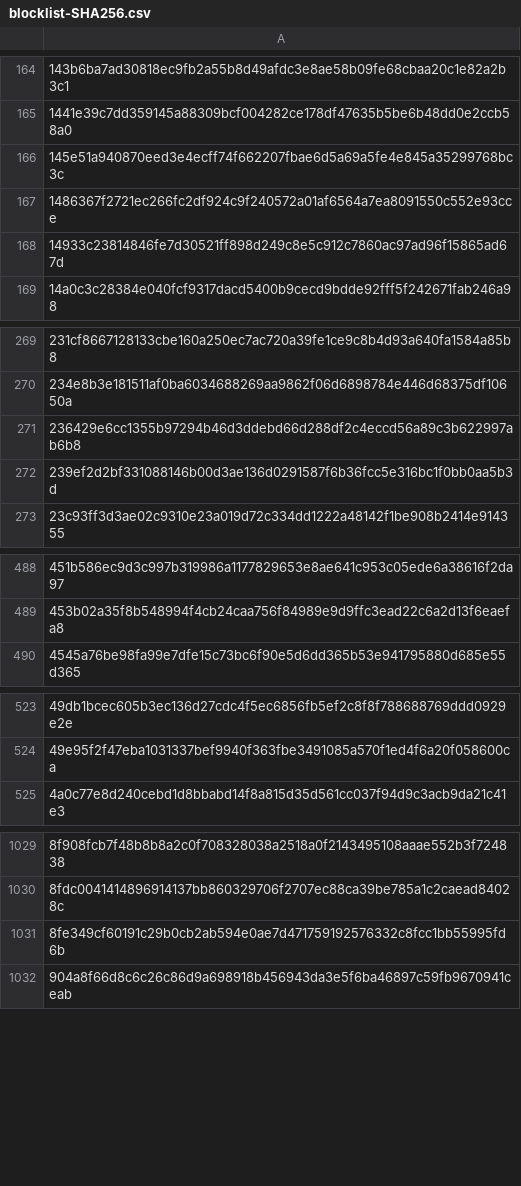
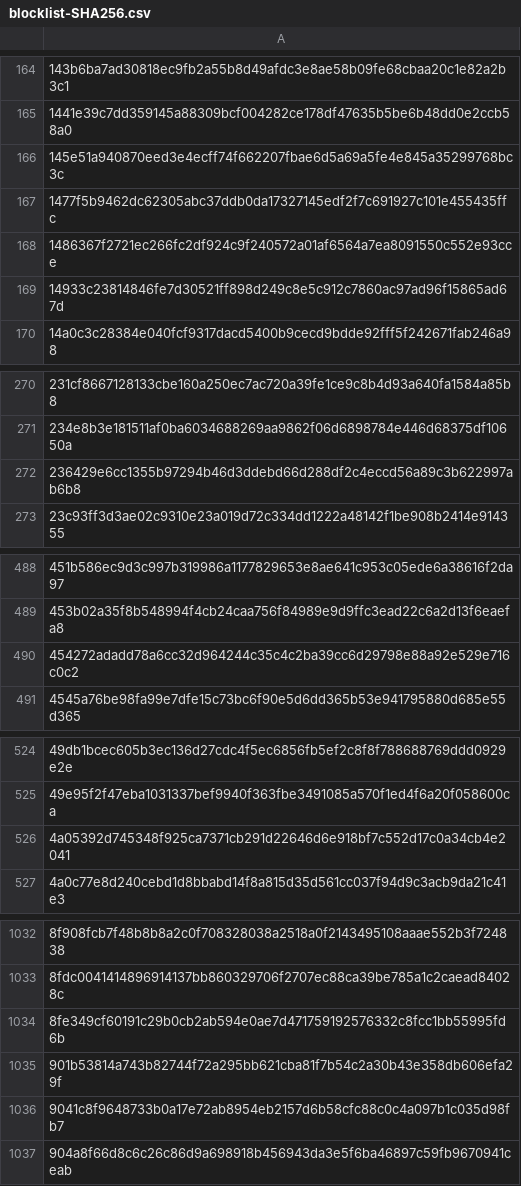
Before and after one commit to TWFGRick/FG-blacklist-public, a CSV file: blocklist-SHA256.csv, drawn as a sheet; only a part is shown, gaps mark what is left out; removed rows and columns are numbered as before the commit, all else as after; the diff covers the shown part only; the diff names each change by its address in the sheet, - before the commit and + after, or states it on an @@ line.

```diff
--- a/blocklist-SHA256.csv
+++ b/blocklist-SHA256.csv
+row 167: 1477f5b9462dc62305abc37ddb0da17327145edf2f7c691927c101e455435ffc
-row 272: 239ef2d2bf331088146b00d3ae136d0291587f6b36fcc5e316bc1f0bb0aa5b3d
+row 490: 454272adadd78a6cc32d964244c35c4c2ba39cc6d29798e88a92e529e716c0c2
+row 526: 4a05392d745348f925ca7371cb291d22646d6e918bf7c552d17c0a34cb4e2041
+row 1035: 901b53814a743b82744f72a295bb621cba81f7b54c2a30b43e358db606efa29f
+row 1036: 9041c8f9648733b0a17e72ab8954eb2157d6b58cfc88c0c4a097b1c035d98fb7
```
Also changed, not shown: 6 added rows and 4 removed rows elsewhere in this file, blocklist-IP.csv, thirdparty-sha256/2026/202608.csv, 1 other file.
